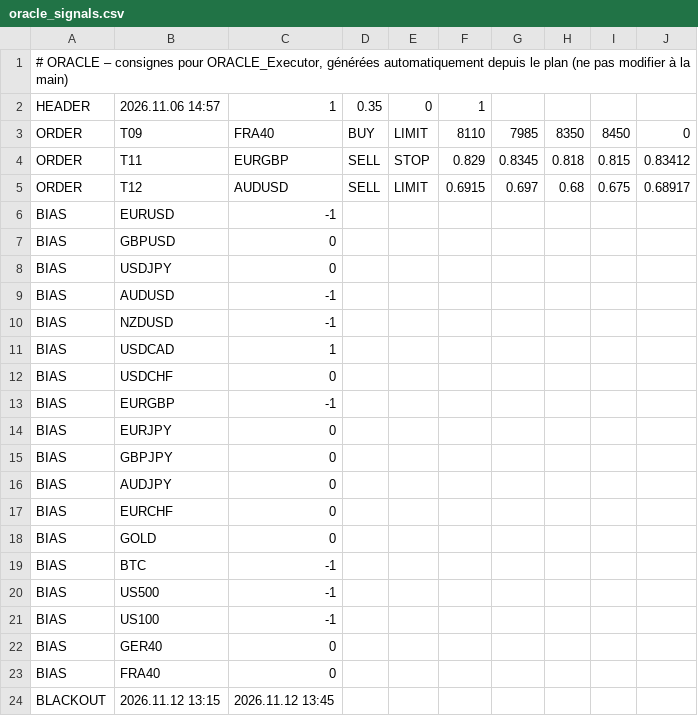
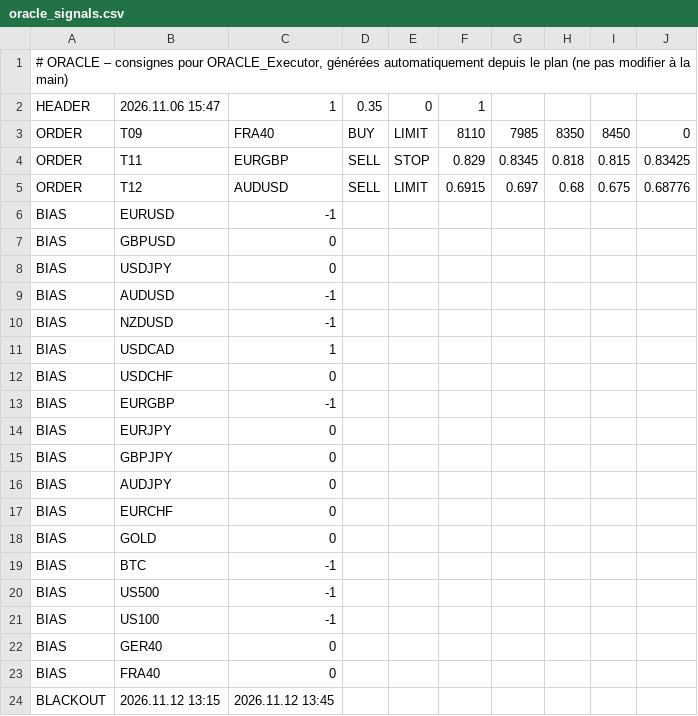
Before and after one commit to ayaohsa-max/oracle-signals, a CSV file: oracle_signals.csv, drawn as a sheet.

Commit message:
Consignes ORACLE 06/11 16:47

```diff
--- a/oracle_signals.csv
+++ b/oracle_signals.csv
@@ -1,6 +1,6 @@
 # ORACLE – consignes pour ORACLE_Executor, générées automatiquement depuis le plan (ne pas modifier à la main)
-HEADER;2026.11.06 14:57;1;0.35;0;1
+HEADER;2026.11.06 15:47;1;0.35;0;1
 ORDER;T09;FRA40;BUY;LIMIT;8110;7985;8350;8450;0
-ORDER;T11;EURGBP;SELL;STOP;0.829;0.8345;0.818;0.815;0.83412
-ORDER;T12;AUDUSD;SELL;LIMIT;0.6915;0.697;0.68;0.675;0.68917
+ORDER;T11;EURGBP;SELL;STOP;0.829;0.8345;0.818;0.815;0.83425
+ORDER;T12;AUDUSD;SELL;LIMIT;0.6915;0.697;0.68;0.675;0.68776
 BIAS;EURUSD;-1
```
